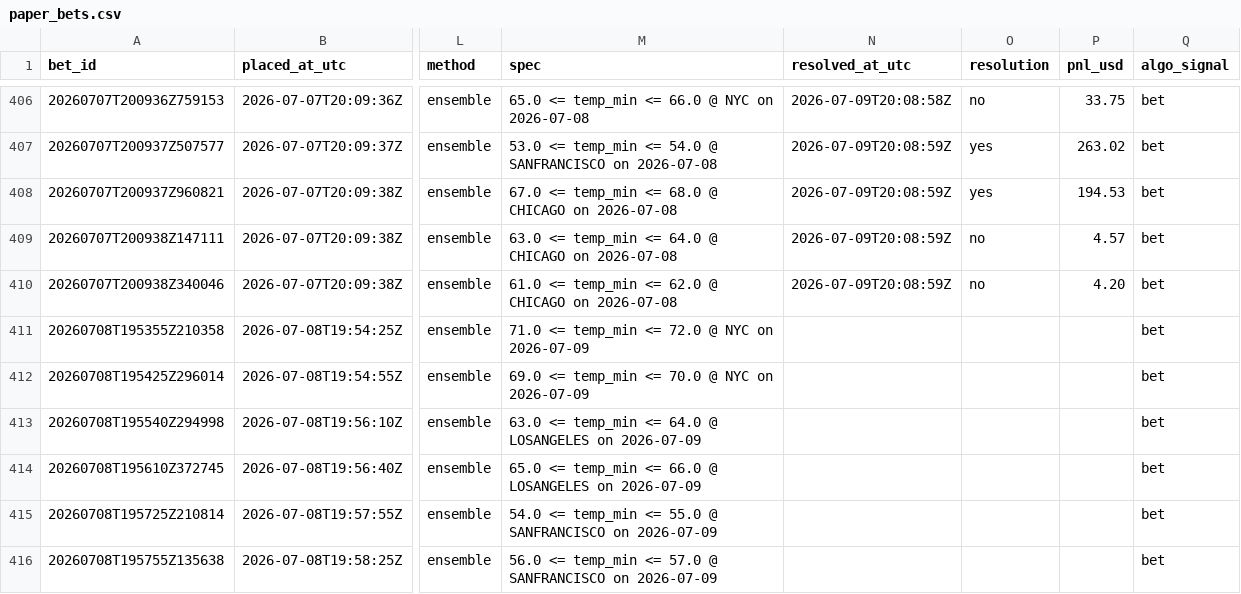
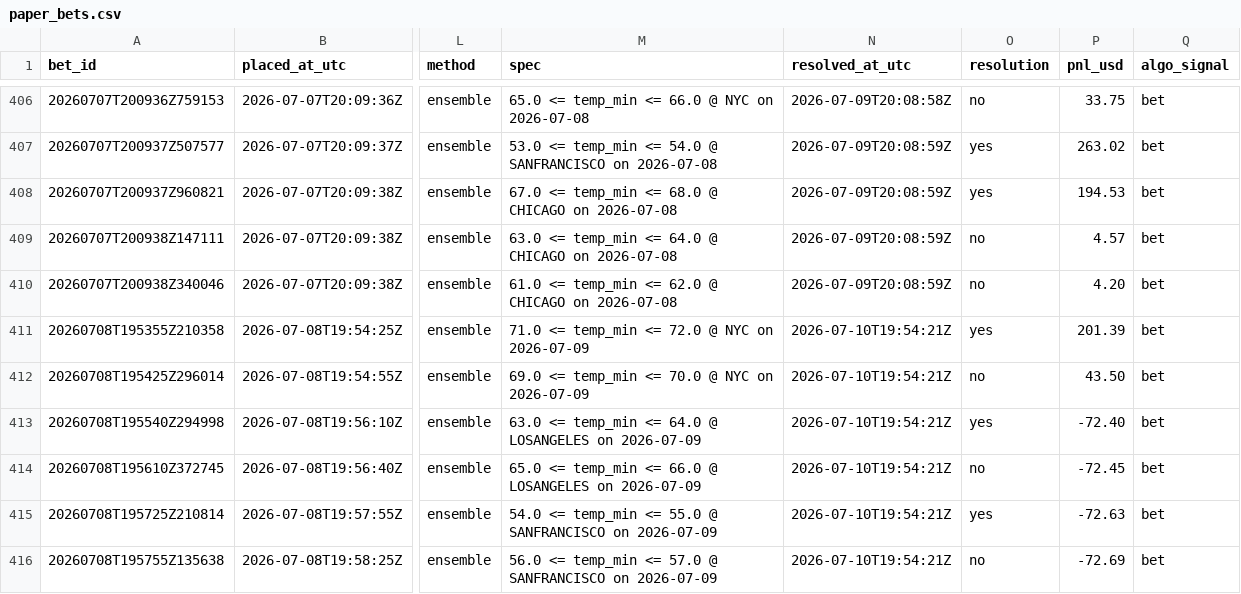
Before and after one commit to Elladriel80/Aratea, a CSV file: predictor/data/ledger/paper_bets.csv, drawn as a sheet; only a part is shown, gaps mark what is left out; the diff covers the shown part only; the diff names each change by its address in the sheet, - before the commit and + after, or states it on an @@ line.

```diff
--- a/predictor/data/ledger/paper_bets.csv
+++ b/predictor/data/ledger/paper_bets.csv
-N411:N416 (resolved_at_utc): (empty)
+N411:N416 (resolved_at_utc): 2026-07-10T19:54:21Z
-O411 (resolution): (empty)
+O411 (resolution): yes
-P411 (pnl_usd): (empty)
+P411 (pnl_usd): 201.39
-O412 (resolution): (empty)
+O412 (resolution): no
-P412 (pnl_usd): (empty)
+P412 (pnl_usd): 43.50
-O413 (resolution): (empty)
+O413 (resolution): yes
-P413 (pnl_usd): (empty)
+P413 (pnl_usd): -72.40
-O414 (resolution): (empty)
+O414 (resolution): no
-P414 (pnl_usd): (empty)
+P414 (pnl_usd): -72.45
-O415 (resolution): (empty)
+O415 (resolution): yes
-P415 (pnl_usd): (empty)
+P415 (pnl_usd): -72.63
-O416 (resolution): (empty)
+O416 (resolution): no
-P416 (pnl_usd): (empty)
+P416 (pnl_usd): -72.69
```
Also changed, not shown: 9 added rows and 15 edited cells elsewhere in this file, 34 other files.
